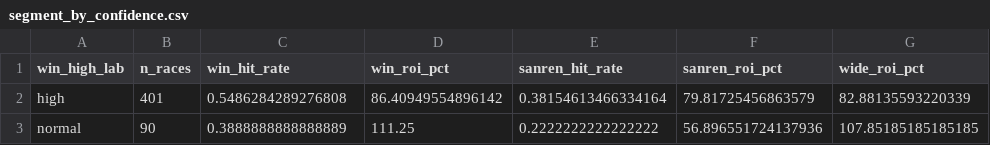
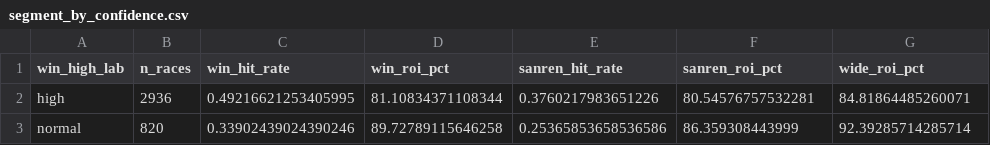
Before and after one commit to AlphaScript-kyoto/sonoda-keiba-program, a CSV file: r_analysis/output/tables/segment_by_confidence.csv, drawn as a sheet.

```diff
--- a/r_analysis/output/tables/segment_by_confidence.csv
+++ b/r_analysis/output/tables/segment_by_confidence.csv
@@ -1,3 +1,3 @@
 win_high_lab,n_races,win_hit_rate,win_roi_pct,sanren_hit_rate,sanren_roi_pct,wide_roi_pct
-high,401,0.5486284289276808,86.40949554896142,0.38154613466334164,79.81725456863579,82.88135593220339
-normal,90,0.3888888888888889,111.25,0.2222222222222222,56.896551724137936,107.85185185185185
+high,2936,0.49216621253405995,81.10834371108344,0.3760217983651226,80.54576757532281,84.81864485260071
+normal,820,0.33902439024390246,89.72789115646258,0.25365853658536586,86.359308443999,92.39285714285714
```
Also changed, not shown: r_analysis/output/tables/segment_by_exotic_confidence.csv, r_analysis/output/tables/segment_by_exotic_profile.csv, 31 other files.
